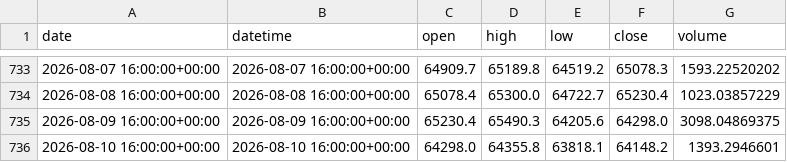
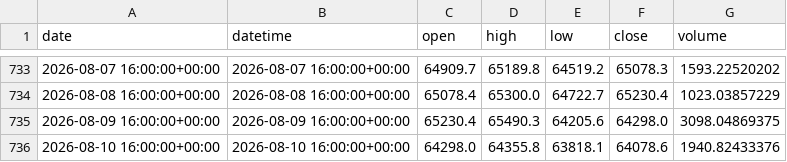
Before and after one commit to yuqiaowu/ai-crypto-agent, a CSV file: csv_data/BTC_1d.csv, drawn as a sheet; only a part is shown, gaps mark what is left out.

```diff
--- a/csv_data/BTC_1d.csv
+++ b/csv_data/BTC_1d.csv
@@ -735,2 +735,2 @@ date,datetime,open,high,low,close,volume
 2026-08-09 16:00:00+00:00,2026-08-09 16:00:00+00:00,65230.4,65490.3,64205.6,64298.0,3098.04869375
-2026-08-10 16:00:00+00:00,2026-08-10 16:00:00+00:00,64298.0,64355.8,63818.1,64148.2,1393.2946601
+2026-08-10 16:00:00+00:00,2026-08-10 16:00:00+00:00,64298.0,64355.8,63818.1,64078.6,1940.82433376
```
Also changed, not shown: csv_data/BNB_4h.csv, csv_data/BTC_4h.csv, 20 other files.
